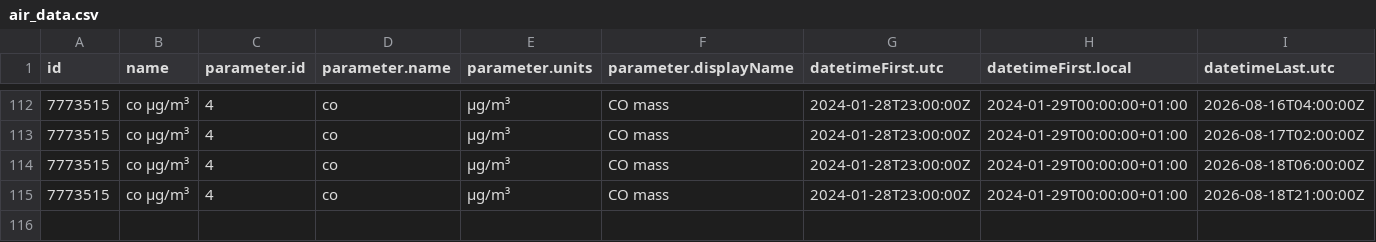
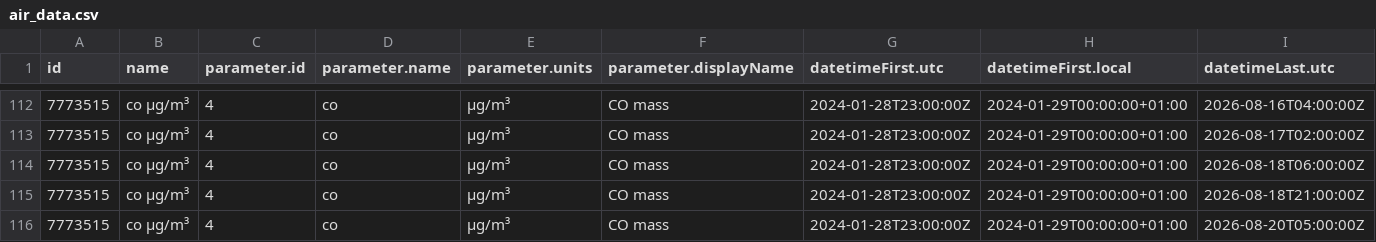
Before and after one commit to jmaransay/practica_08_airquality, a CSV file: data/air_data.csv, drawn as a sheet; only a part is shown, gaps mark what is left out; rows hold the shown columns only; the diff names each change by its address in the sheet, - before the commit and + after, or states it on an @@ line.

Commit message:
gh actions: Update data Thu Aug 20 07:59:46 UTC 2026

```diff
--- a/data/air_data.csv
+++ b/data/air_data.csv
+row 116: 7773515 | co µg/m³ | 4 | co | µg/m³ | CO mass | 2024-01-28T23:00:00Z | 2024-01-29T00:00:00+01:00 | 2026-08-20T05:00:00Z
```
